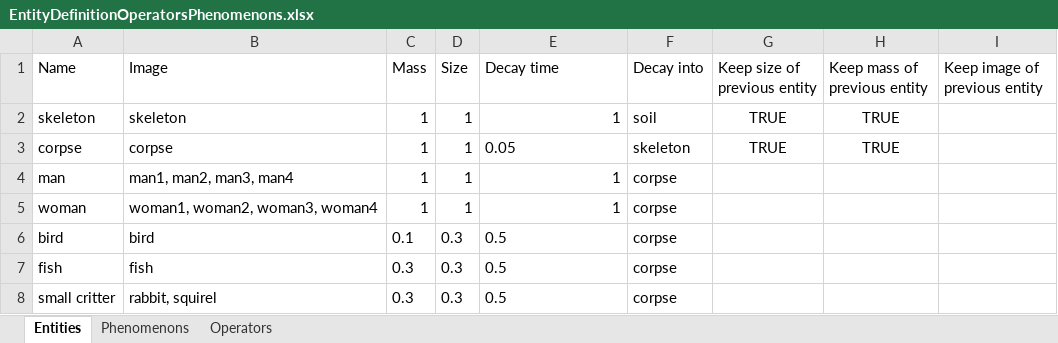
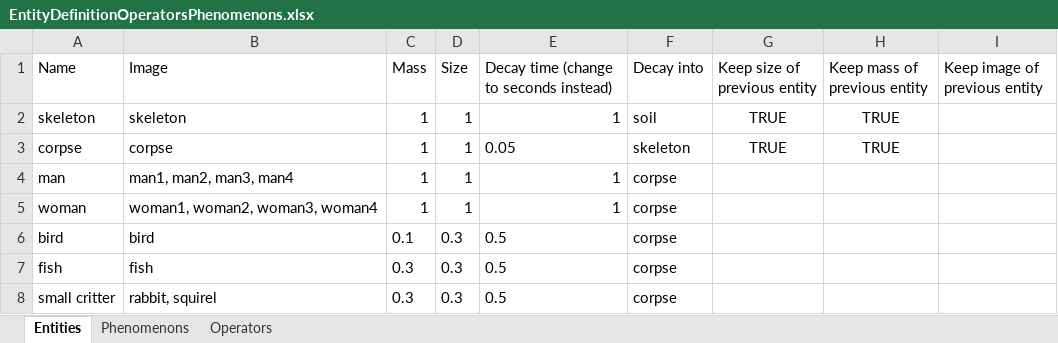
Before and after one commit to udovisdevoh/anticultureplanet, an Excel workbook: doc/EntityDefinitionOperatorsPhenomenons.xlsx, sheet Entities, drawn as a sheet; only a part is shown; values as stored, in another font and other column widths than the file's, no borders; the diff names each change by its address in the sheet, - before the commit and + after, or states it on an @@ line.

```diff
--- a/doc/EntityDefinitionOperatorsPhenomenons.xlsx (sheet Entities)
+++ b/doc/EntityDefinitionOperatorsPhenomenons.xlsx (sheet Entities)
-E1: Decay time
+E1: Decay time (change to seconds instead)
```
